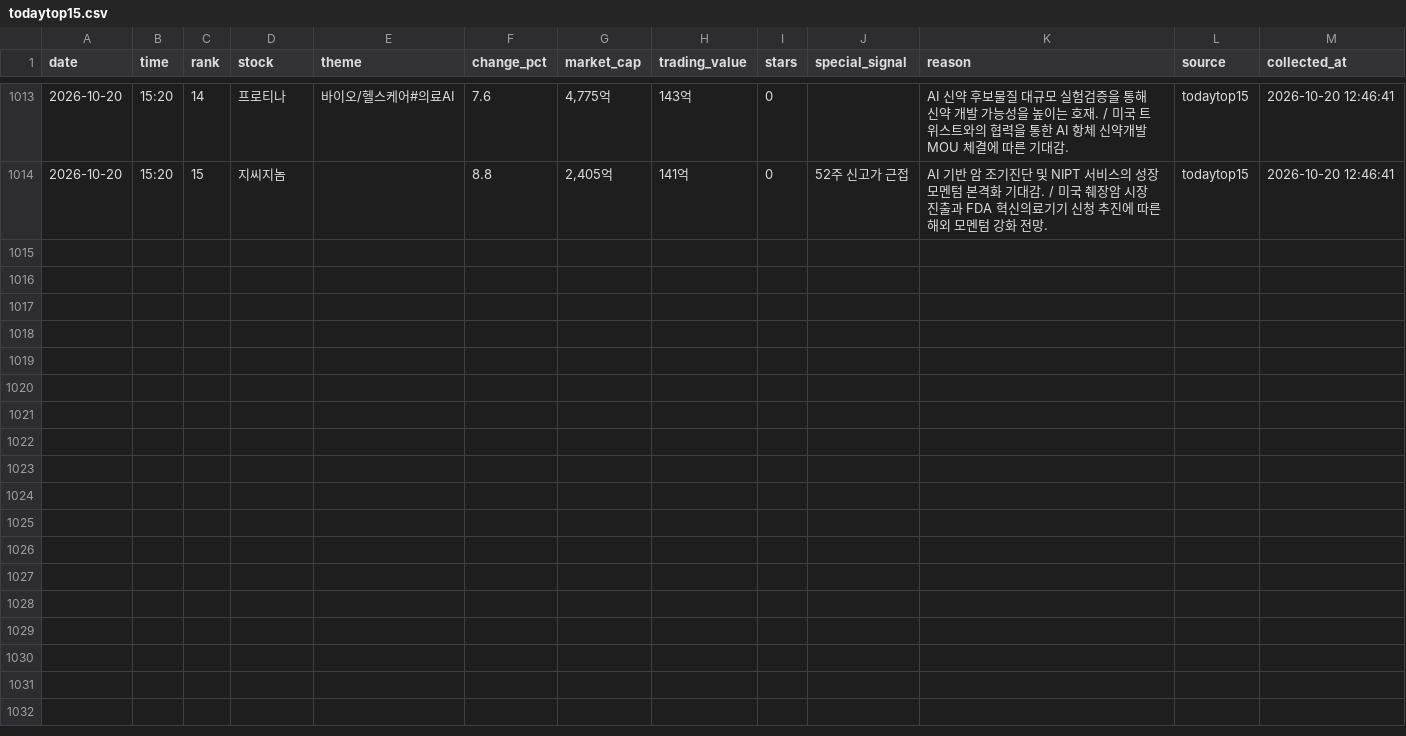
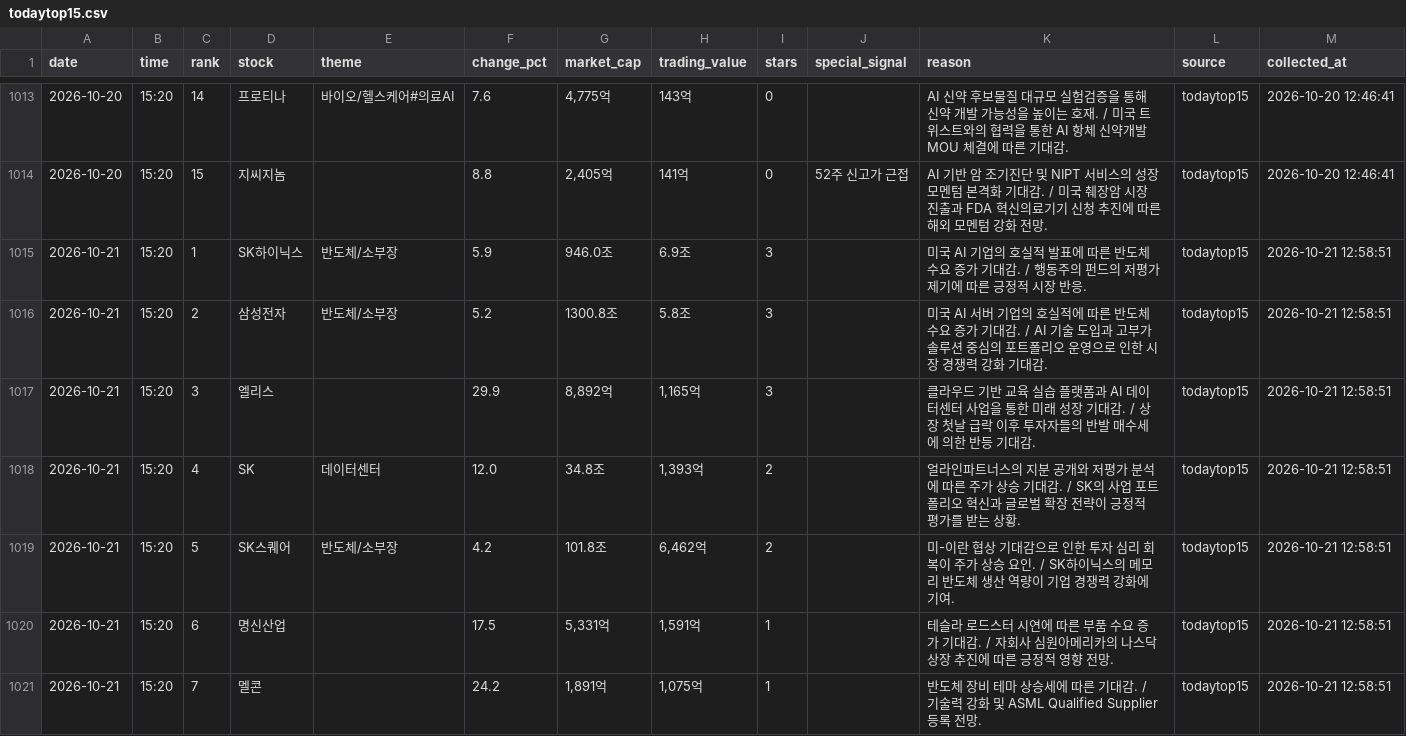
Before and after one commit to jinzhensheng-hash/awakeplus-dashboard, a CSV file: awakeplus/data/todaytop15.csv, drawn as a sheet; only a part is shown, gaps mark what is left out; the diff covers the shown part only; the diff names each change by its address in the sheet, - before the commit and + after, or states it on an @@ line.

Commit message:
Update AWAKEPLUS dashboard

```diff
--- a/awakeplus/data/todaytop15.csv
+++ b/awakeplus/data/todaytop15.csv
+row 1015: 2026-10-21 | 15:20 | 1 | SK하이닉스 | 반도체/소부장 | 5.9 | 946.0조 | 6.9조 | 3 |  | 미국 AI 기업의 호실적 발표에 따른 반도체 수요 증가 기대감. / 행동주의 펀드의 저평가 제기에 따른 긍정적 시장 반응. | todaytop15 | 2026-10-21 12:58:51
+row 1016: 2026-10-21 | 15:20 | 2 | 삼성전자 | 반도체/소부장 | 5.2 | 1300.8조 | 5.8조 | 3 |  | 미국 AI 서버 기업의 호실적에 따른 반도체 수요 증가 기대감. / AI 기술 도입과 고부가 솔루션 중심의 포트폴리오 운영으로 인한 시장 경쟁력 강화 기대감. | todaytop15 | 2026-10-21 12:58:51
+row 1017: 2026-10-21 | 15:20 | 3 | 엘리스 |  | 29.9 | 8,892억 | 1,165억 | 3 |  | 클라우드 기반 교육 실습 플랫폼과 AI 데이터센터 사업을 통한 미래 성장 기대감. / 상장 첫날 급락 이후 투자자들의 반발 매수세에 의한 반등 기대감. | todaytop15 | 2026-10-21 12:58:51
+row 1018: 2026-10-21 | 15:20 | 4 | SK | 데이터센터 | 12.0 | 34.8조 | 1,393억 | 2 |  | 얼라인파트너스의 지분 공개와 저평가 분석에 따른 주가 상승 기대감. / SK의 사업 포트폴리오 혁신과 글로벌 확장 전략이 긍정적 평가를 받는 상황. | todaytop15 | 2026-10-21 12:58:51
+row 1019: 2026-10-21 | 15:20 | 5 | SK스퀘어 | 반도체/소부장 | 4.2 | 101.8조 | 6,462억 | 2 |  | 미-이란 협상 기대감으로 인한 투자 심리 회복이 주가 상승 요인. / SK하이닉스의 메모리 반도체 생산 역량이 기업 경쟁력 강화에 기여. | todaytop15 | 2026-10-21 12:58:51
+row 1020: 2026-10-21 | 15:20 | 6 | 명신산업 |  | 17.5 | 5,331억 | 1,591억 | 1 |  | 테슬라 로드스터 시연에 따른 부품 수요 증가 기대감. / 자회사 심원아메리카의 나스닥 상장 추진에 따른 긍정적 영향 전망. | todaytop15 | 2026-10-21 12:58:51
+row 1021: 2026-10-21 | 15:20 | 7 | 멜콘 |  | 24.2 | 1,891억 | 1,075억 | 1 |  | 반도체 장비 테마 상승세에 따른 기대감. / 기술력 강화 및 ASML Qualified Supplier 등록 전망. | todaytop15 | 2026-10-21 12:58:51
```
Also changed, not shown: 7 added rows elsewhere in this file, awakeplus/data/newhigh.csv, awakeplus/data/posts.csv, 2 other files.
